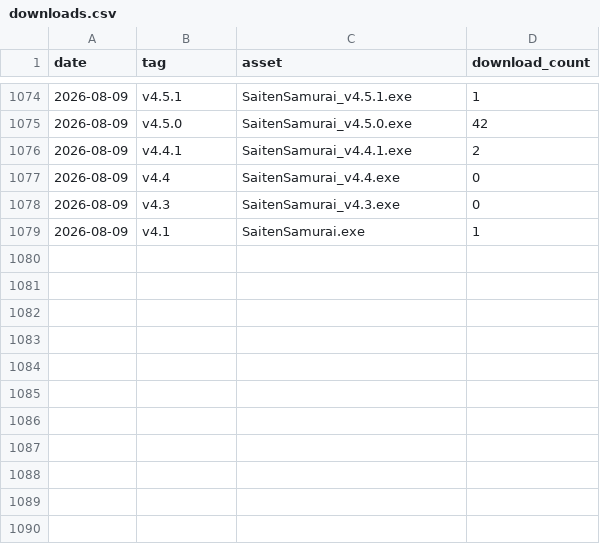
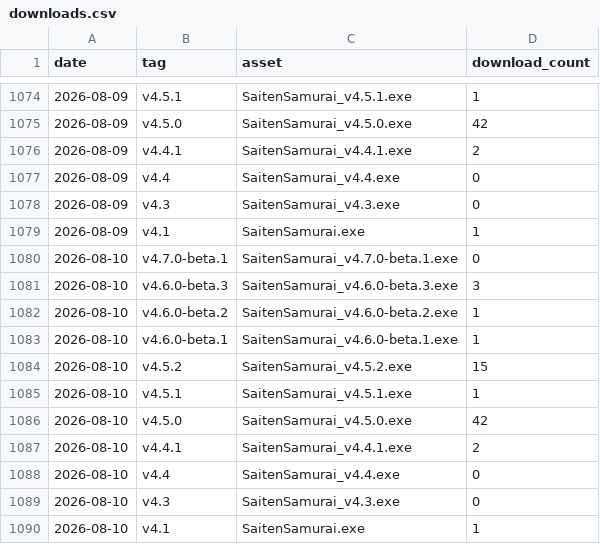
Before and after one commit to phys-ken/SaitenSamurai, a CSV file: .github/download_stats/downloads.csv, drawn as a sheet; only a part is shown, gaps mark what is left out; the diff names each change by its address in the sheet, - before the commit and + after, or states it on an @@ line.

```diff
--- a/.github/download_stats/downloads.csv
+++ b/.github/download_stats/downloads.csv
+row 1080: 2026-08-10 | v4.7.0-beta.1 | SaitenSamurai_v4.7.0-beta.1.exe | 0
+row 1081: 2026-08-10 | v4.6.0-beta.3 | SaitenSamurai_v4.6.0-beta.3.exe | 3
+row 1082: 2026-08-10 | v4.6.0-beta.2 | SaitenSamurai_v4.6.0-beta.2.exe | 1
+row 1083: 2026-08-10 | v4.6.0-beta.1 | SaitenSamurai_v4.6.0-beta.1.exe | 1
+row 1084: 2026-08-10 | v4.5.2 | SaitenSamurai_v4.5.2.exe | 15
+row 1085: 2026-08-10 | v4.5.1 | SaitenSamurai_v4.5.1.exe | 1
+row 1086: 2026-08-10 | v4.5.0 | SaitenSamurai_v4.5.0.exe | 42
+row 1087: 2026-08-10 | v4.4.1 | SaitenSamurai_v4.4.1.exe | 2
+row 1088: 2026-08-10 | v4.4 | SaitenSamurai_v4.4.exe | 0
+row 1089: 2026-08-10 | v4.3 | SaitenSamurai_v4.3.exe | 0
+row 1090: 2026-08-10 | v4.1 | SaitenSamurai.exe | 1
```
